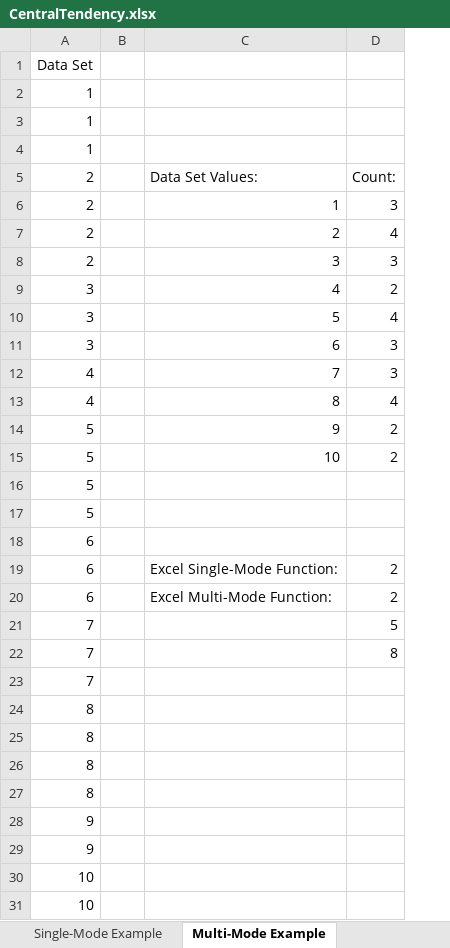
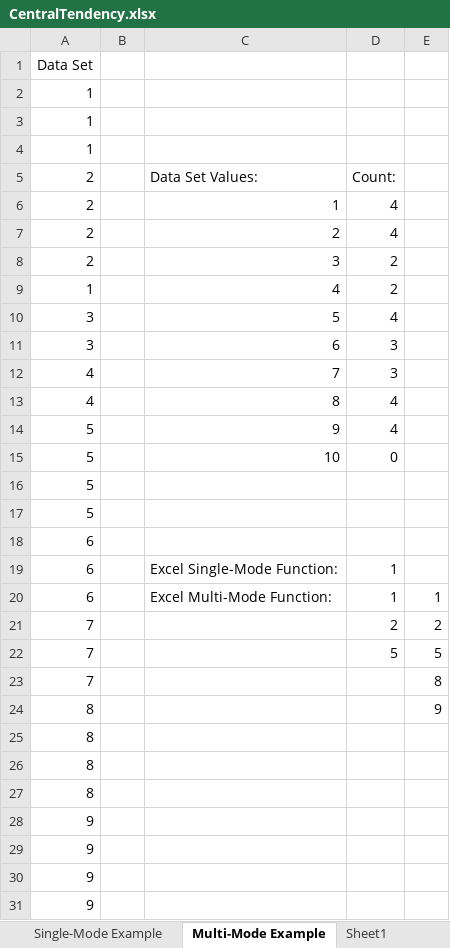
Before and after one commit to awilli32/jsmini, an Excel workbook: 01-Class-Activities/01-Excel/4/Activities/01-Ins_CentralTendency/Solved/CentralTendency.xlsx, sheet Multi-Mode Example, drawn as a sheet; values as stored, in another font and other column widths than the file's, no borders; charts and pictures not drawn; removed rows and columns are numbered as before the commit, all else as after; the diff names each change by its address in the sheet, - before the commit and + after, or states it on an @@ line.

```diff
--- a/01-Class-Activities/01-Excel/4/Activities/01-Ins_CentralTendency/Solved/CentralTendency.xlsx (sheet Multi-Mode Example)
+++ b/01-Class-Activities/01-Excel/4/Activities/01-Ins_CentralTendency/Solved/CentralTendency.xlsx (sheet Multi-Mode Example)
+sheet tab: Sheet1
+column E, row 20: 1; rows 22-24: 5 | 8 | 9
-D6: 3
+D6: 4
-D8: 3
+D8: 2
-A9: 3
+A9: 1
-D14: 2
+D14: 4
-D15: 2
+D15: 0
-D19:D20: 2
+D19:D20: 1
+row 21: 7 |  |  | 2 | 2
-row 22: 7 |  |  | 8
-A30:A31: 10
+A30:A31: 9
```
Also changed, not shown: sheet Median Example, sheet Mean Example, formulas that keep their value, charts or pictures, 01-Class-Activities/01-Excel/4/Activities/03-Ins_Variance-SD-Zscore/Solved/Variance-SD-Zscore.xlsx, 01-Class-Activities/01-Excel/4/Activities/07-Ins_StatisticsAddon/Solved/MovingAverages.xlsx, 6 other files.
